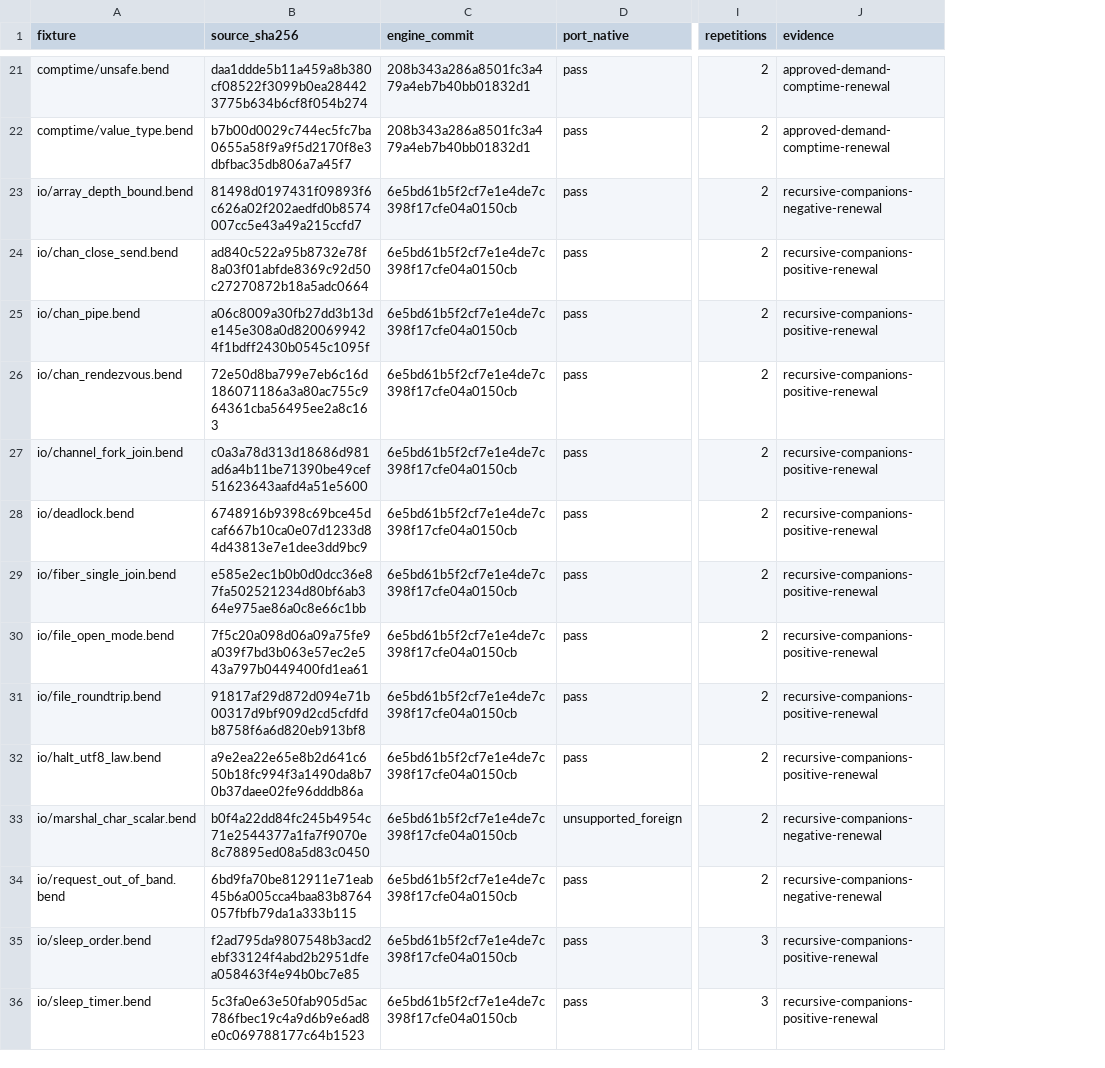
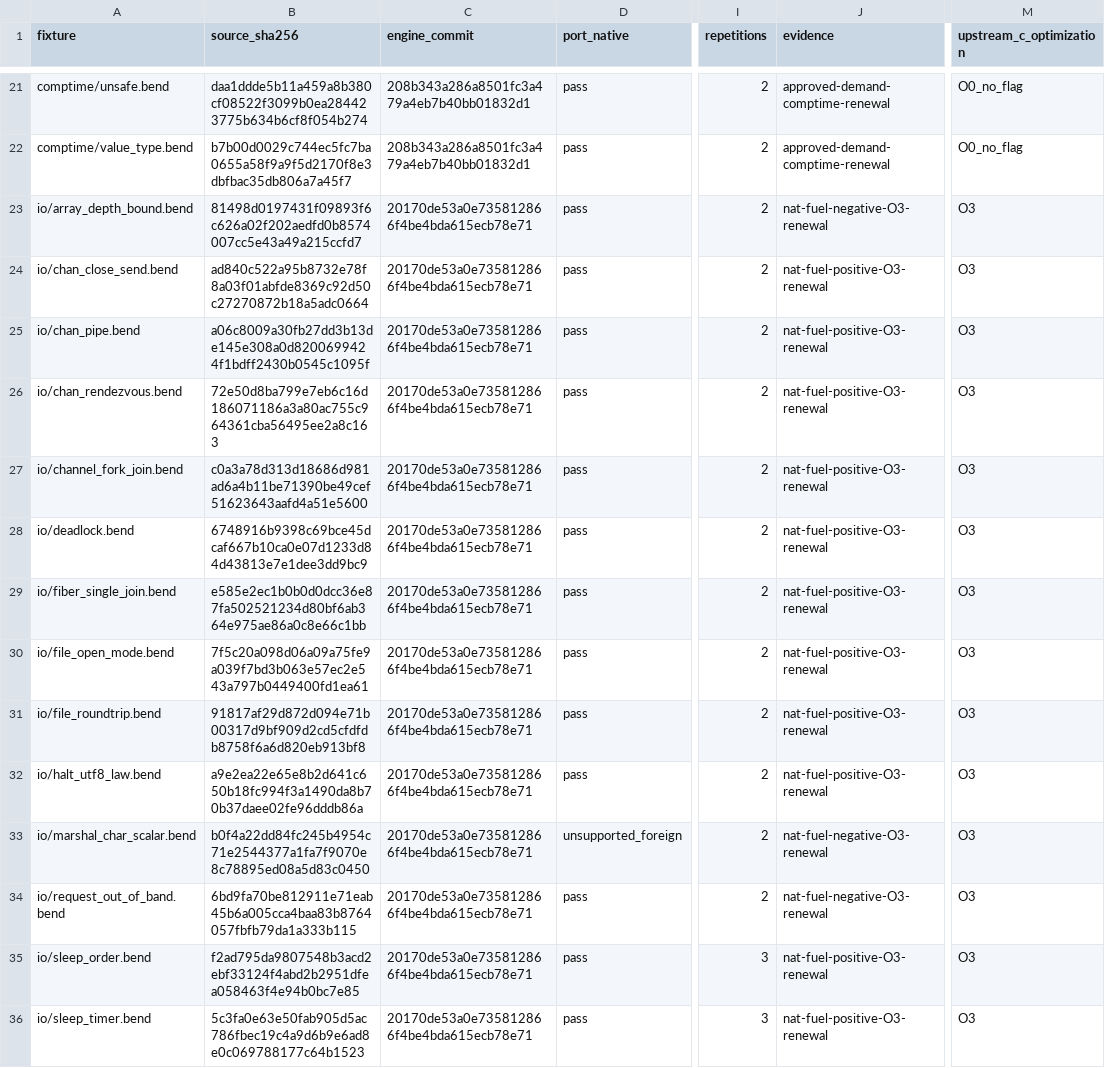
Before and after one commit to TeamDman/teamy-bend, a CSV file: docs/cpu-runtime-evidence.csv, drawn as a sheet; only a part is shown, gaps mark what is left out; the diff covers the shown part only; the diff names each change by its address in the sheet, - before the commit and + after, or states it on an @@ line.

```diff
--- a/docs/cpu-runtime-evidence.csv
+++ b/docs/cpu-runtime-evidence.csv
+column M (upstream_c_optimization), rows 21-36: O0_no_flag | O0_no_flag | O3 | O3 | O3 | O3 | O3 | O3 | O3 | O3 | O3 | O3 | O3 | O3 | O3 | O3
-C23:C36 (engine_commit): 6e5bd61b5f2cf7e1e4de7c398f17cfe04a0150cb
+C23:C36 (engine_commit): 20170de53a0e735812866f4be4bda615ecb78e71
-J23 (evidence): recursive-companions-negative-renewal
+J23 (evidence): nat-fuel-negative-O3-renewal
-J24:J32 (evidence): recursive-companions-positive-renewal
+J24:J32 (evidence): nat-fuel-positive-O3-renewal
-J33:J34 (evidence): recursive-companions-negative-renewal
+J33:J34 (evidence): nat-fuel-negative-O3-renewal
-J35:J36 (evidence): recursive-companions-positive-renewal
+J35:J36 (evidence): nat-fuel-positive-O3-renewal
```
Also changed, not shown: 42 edited cells elsewhere in this file, docs/cpu-demand-evidence.csv, docs/cpu-interpretation-evidence.csv, 5 other files.
